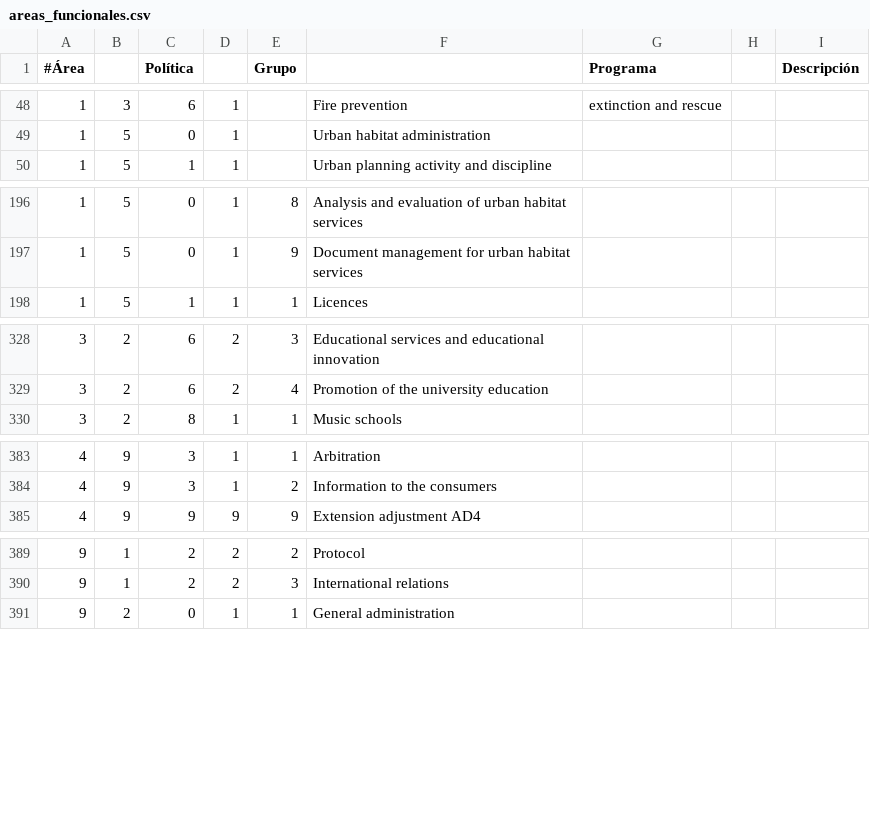
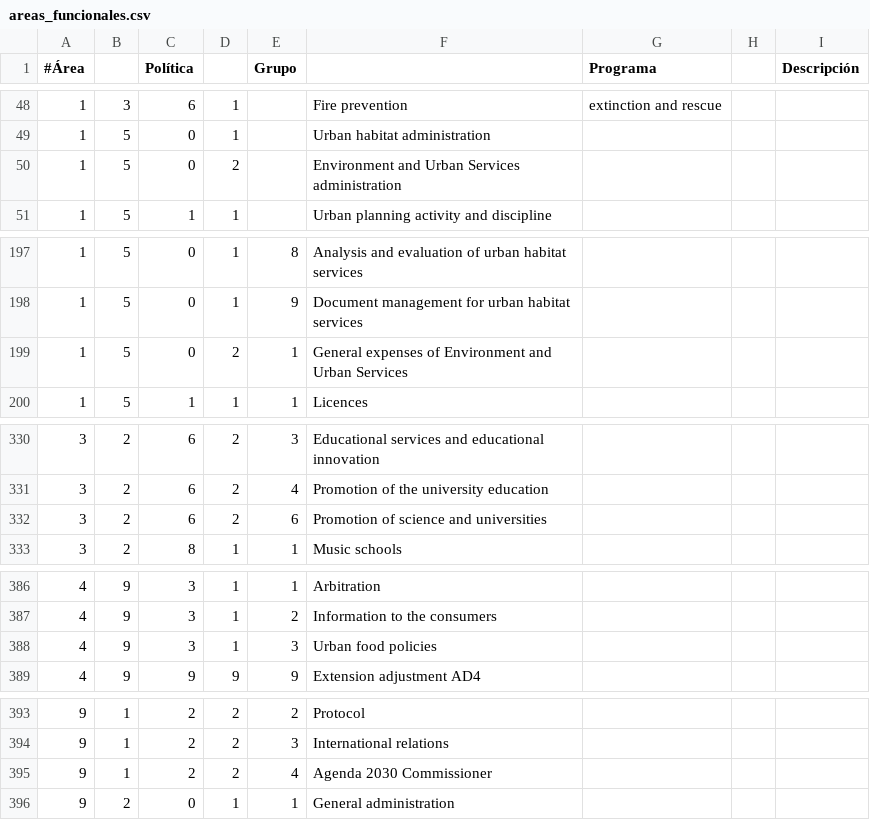
Before and after one commit to civio/presupuesto-barcelona, a CSV file: data/en/areas_funcionales.csv, drawn as a sheet; only a part is shown, gaps mark what is left out; the diff names each change by its address in the sheet, - before the commit and + after, or states it on an @@ line.

```diff
--- a/data/en/areas_funcionales.csv
+++ b/data/en/areas_funcionales.csv
+row 50: 1 | 5 | 0 | 2 |  | Environment and Urban Services administration
+row 199: 1 | 5 | 0 | 2 | 1 | General expenses of Environment and Urban Services
+row 332: 3 | 2 | 6 | 2 | 6 | Promotion of science and universities
+row 388: 4 | 9 | 3 | 1 | 3 | Urban food policies
+row 395: 9 | 1 | 2 | 2 | 4 | Agenda 2030 Commissioner
```
Also changed, not shown: data/ca/areas_funcionales.csv, data/es/areas_funcionales.csv, 2 other files.
